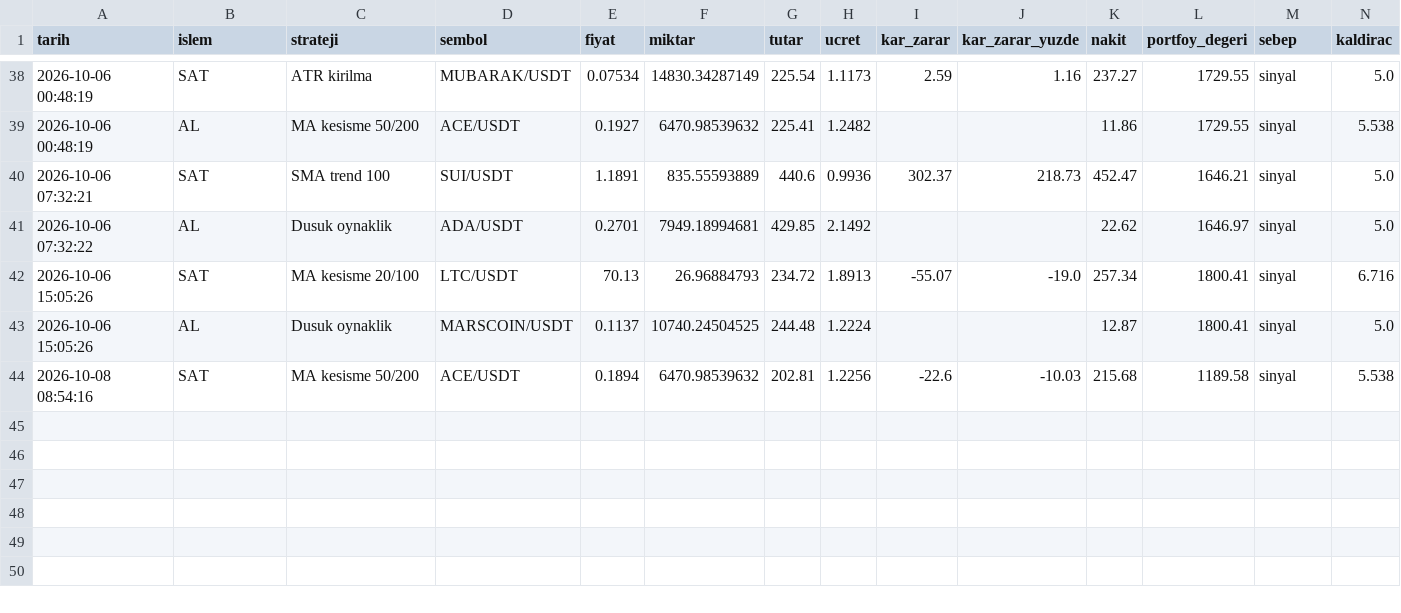
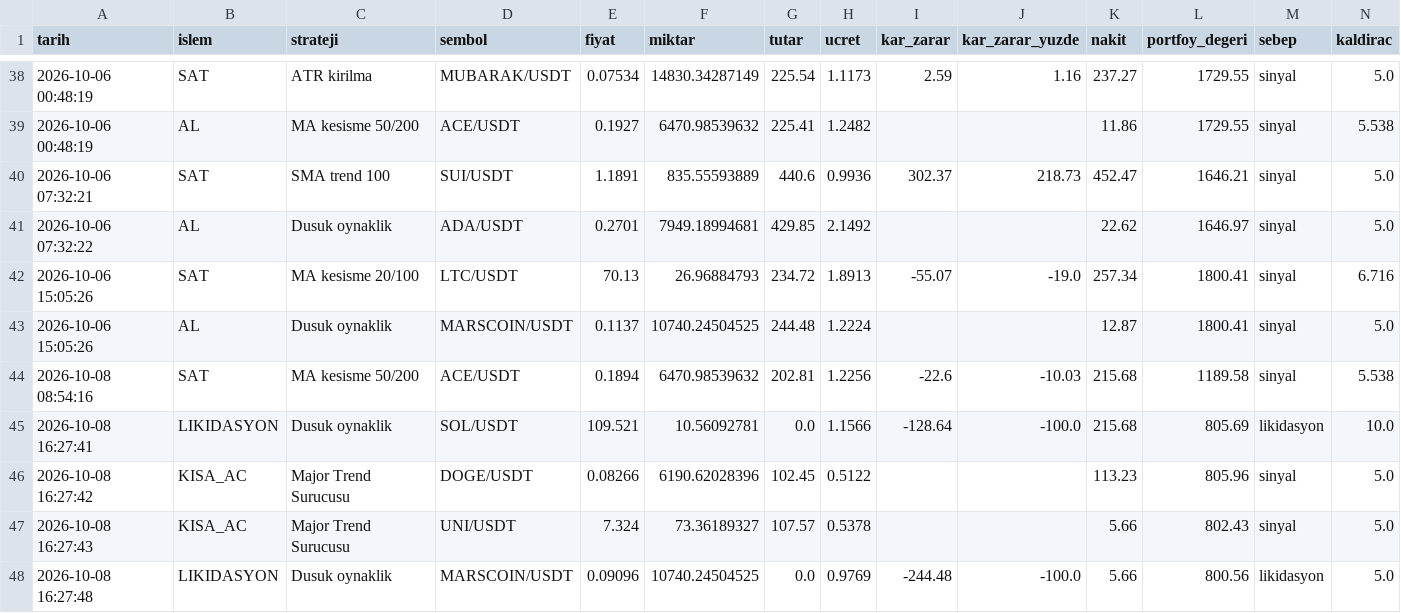
Before and after one commit to KaanBozogluIS/trade-ajani, a CSV file: kaan_trade_panel/cikti/sanal_trader/islemler.csv, drawn as a sheet; only a part is shown, gaps mark what is left out.

```diff
--- a/kaan_trade_panel/cikti/sanal_trader/islemler.csv
+++ b/kaan_trade_panel/cikti/sanal_trader/islemler.csv
@@ -44 +44,5 @@ tarih,islem,strateji,sembol,fiyat,miktar,tutar,ucret,kar_zarar,kar_zarar_yuzde,n
 2026-10-08 08:54:16,SAT,MA kesisme 50/200,ACE/USDT,0.1894,6470.98539632,202.81,1.2256,-22.6,-10.03,215.68,1189.58,sinyal,5.538
+2026-10-08 16:27:41,LIKIDASYON,Dusuk oynaklik,SOL/USDT,109.521,10.56092781,0.0,1.1566,-128.64,-100.0,215.68,805.69,likidasyon,10.0
+2026-10-08 16:27:42,KISA_AC,Major Trend Surucusu,DOGE/USDT,0.08266,6190.62028396,102.45,0.5122,,,113.23,805.96,sinyal,5.0
+2026-10-08 16:27:43,KISA_AC,Major Trend Surucusu,UNI/USDT,7.324,73.36189327,107.57,0.5378,,,5.66,802.43,sinyal,5.0
+2026-10-08 16:27:48,LIKIDASYON,Dusuk oynaklik,MARSCOIN/USDT,0.09096,10740.24504525,0.0,0.9769,-244.48,-100.0,5.66,800.56,likidasyon,5.0
```
Also changed, not shown: 5 other files.
